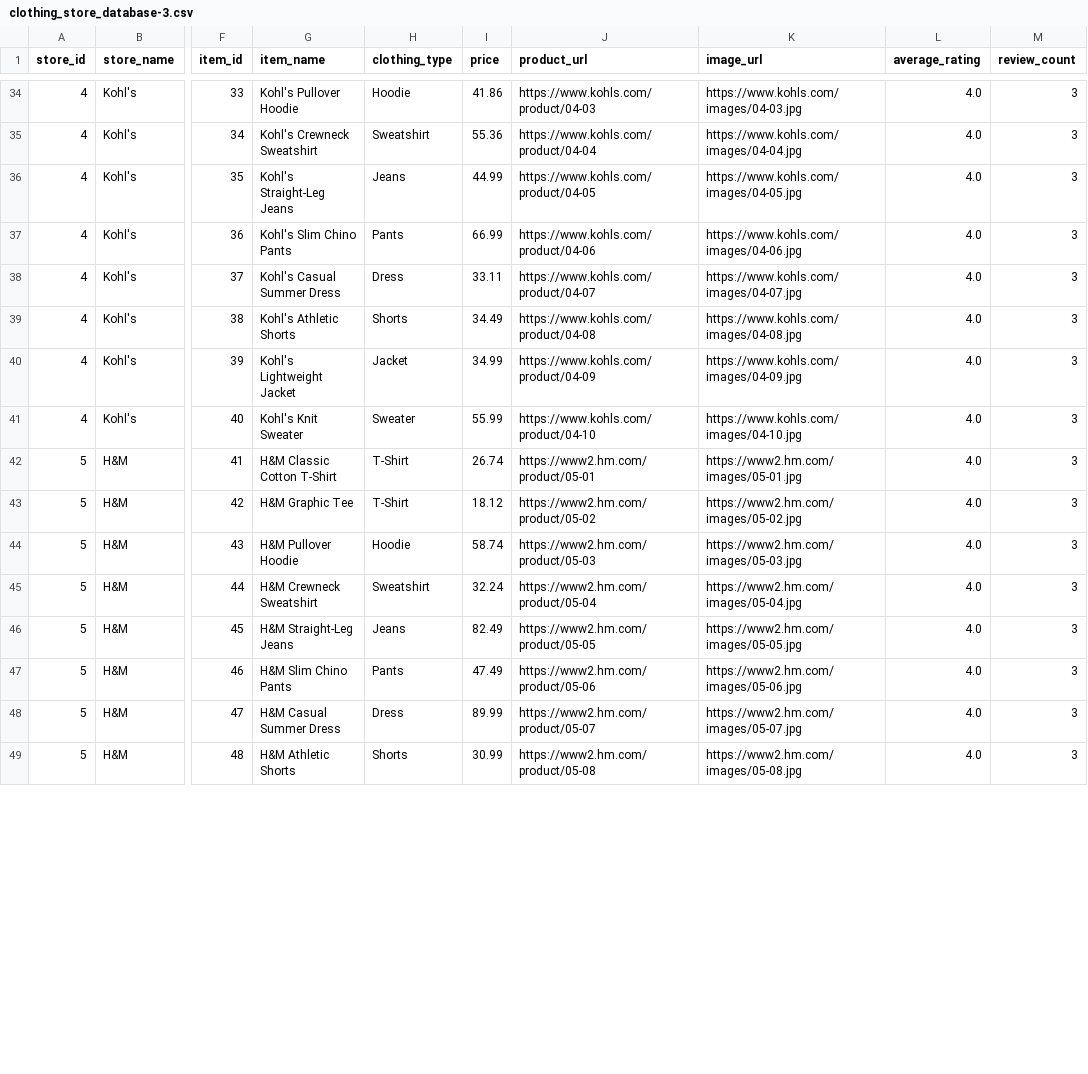
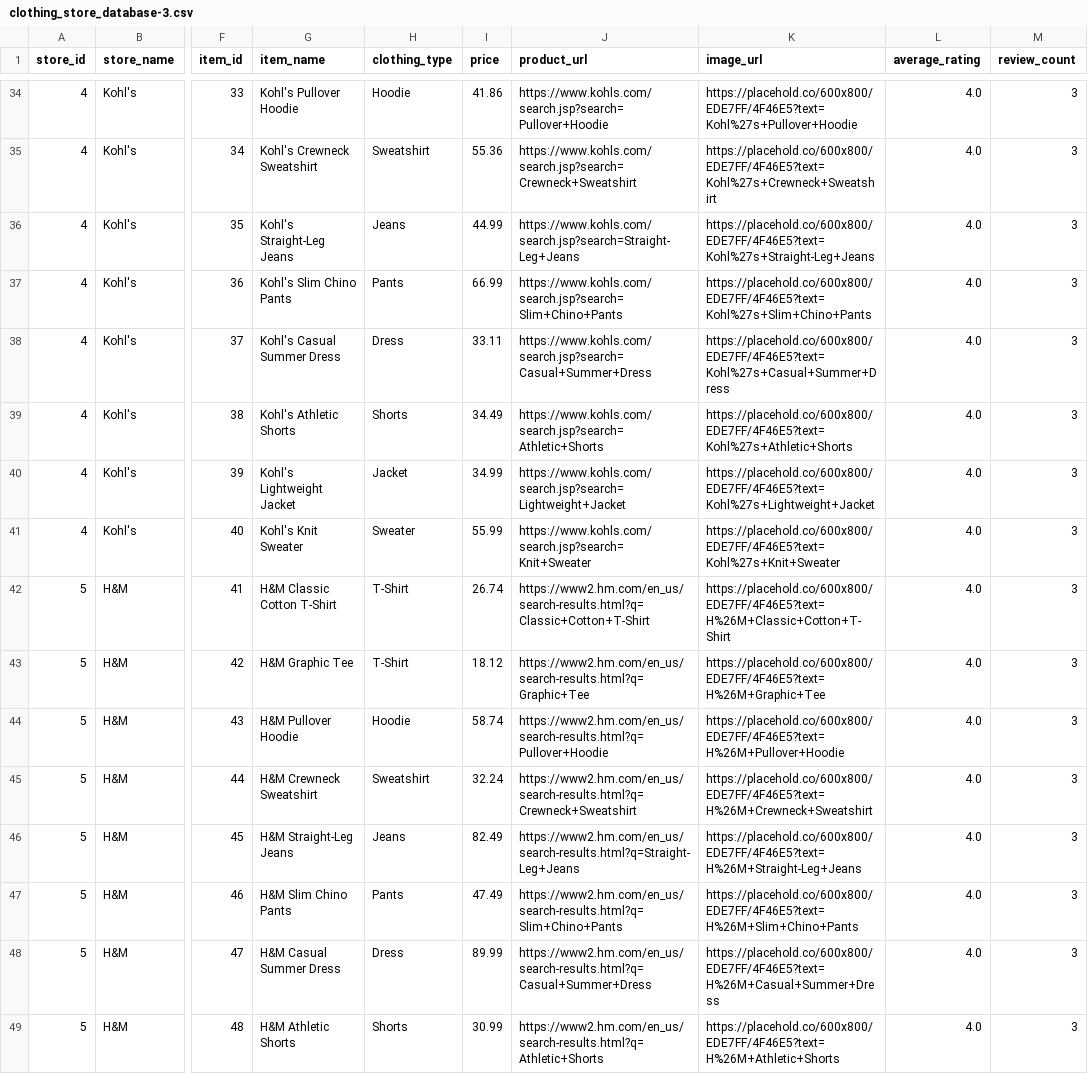
Before and after one commit to ksuper1111/Closet-app, a CSV file: clothing_store_database-3.csv, drawn as a sheet; only a part is shown, gaps mark what is left out; the diff covers the shown part only; the diff names each change by its address in the sheet, - before the commit and + after, or states it on an @@ line.

```diff
--- a/clothing_store_database-3.csv
+++ b/clothing_store_database-3.csv
-J34 (product_url): https://www.kohls.com/product/04-03
+J34 (product_url): https://www.kohls.com/search.jsp?search=Pullover+Hoodie
-K34 (image_url): https://www.kohls.com/images/04-03.jpg
+K34 (image_url): https://placehold.co/600x800/EDE7FF/4F46E5?text=Kohl%27s+Pullover+Hoodie
-J35 (product_url): https://www.kohls.com/product/04-04
+J35 (product_url): https://www.kohls.com/search.jsp?search=Crewneck+Sweatshirt
-K35 (image_url): https://www.kohls.com/images/04-04.jpg
+K35 (image_url): https://placehold.co/600x800/EDE7FF/4F46E5?text=Kohl%27s+Crewneck+Sweatshirt
-J36 (product_url): https://www.kohls.com/product/04-05
+J36 (product_url): https://www.kohls.com/search.jsp?search=Straight-Leg+Jeans
-K36 (image_url): https://www.kohls.com/images/04-05.jpg
+K36 (image_url): https://placehold.co/600x800/EDE7FF/4F46E5?text=Kohl%27s+Straight-Leg+Jeans
-J37 (product_url): https://www.kohls.com/product/04-06
+J37 (product_url): https://www.kohls.com/search.jsp?search=Slim+Chino+Pants
-K37 (image_url): https://www.kohls.com/images/04-06.jpg
+K37 (image_url): https://placehold.co/600x800/EDE7FF/4F46E5?text=Kohl%27s+Slim+Chino+Pants
-J38 (product_url): https://www.kohls.com/product/04-07
+J38 (product_url): https://www.kohls.com/search.jsp?search=Casual+Summer+Dress
-K38 (image_url): https://www.kohls.com/images/04-07.jpg
+K38 (image_url): https://placehold.co/600x800/EDE7FF/4F46E5?text=Kohl%27s+Casual+Summer+Dress
-J39 (product_url): https://www.kohls.com/product/04-08
+J39 (product_url): https://www.kohls.com/search.jsp?search=Athletic+Shorts
-K39 (image_url): https://www.kohls.com/images/04-08.jpg
+K39 (image_url): https://placehold.co/600x800/EDE7FF/4F46E5?text=Kohl%27s+Athletic+Shorts
-J40 (product_url): https://www.kohls.com/product/04-09
+J40 (product_url): https://www.kohls.com/search.jsp?search=Lightweight+Jacket
-K40 (image_url): https://www.kohls.com/images/04-09.jpg
+K40 (image_url): https://placehold.co/600x800/EDE7FF/4F46E5?text=Kohl%27s+Lightweight+Jacket
-J41 (product_url): https://www.kohls.com/product/04-10
+J41 (product_url): https://www.kohls.com/search.jsp?search=Knit+Sweater
-K41 (image_url): https://www.kohls.com/images/04-10.jpg
+K41 (image_url): https://placehold.co/600x800/EDE7FF/4F46E5?text=Kohl%27s+Knit+Sweater
-J42 (product_url): https://www2.hm.com/product/05-01
+J42 (product_url): https://www2.hm.com/en_us/search-results.html?q=Classic+Cotton+T-Shirt
-K42 (image_url): https://www2.hm.com/images/05-01.jpg
+K42 (image_url): https://placehold.co/600x800/EDE7FF/4F46E5?text=H%26M+Classic+Cotton+T-Shirt
-J43 (product_url): https://www2.hm.com/product/05-02
+J43 (product_url): https://www2.hm.com/en_us/search-results.html?q=Graphic+Tee
-K43 (image_url): https://www2.hm.com/images/05-02.jpg
+K43 (image_url): https://placehold.co/600x800/EDE7FF/4F46E5?text=H%26M+Graphic+Tee
-J44 (product_url): https://www2.hm.com/product/05-03
+J44 (product_url): https://www2.hm.com/en_us/search-results.html?q=Pullover+Hoodie
-K44 (image_url): https://www2.hm.com/images/05-03.jpg
+K44 (image_url): https://placehold.co/600x800/EDE7FF/4F46E5?text=H%26M+Pullover+Hoodie
-J45 (product_url): https://www2.hm.com/product/05-04
+J45 (product_url): https://www2.hm.com/en_us/search-results.html?q=Crewneck+Sweatshirt
-K45 (image_url): https://www2.hm.com/images/05-04.jpg
+K45 (image_url): https://placehold.co/600x800/EDE7FF/4F46E5?text=H%26M+Crewneck+Sweatshirt
-J46 (product_url): https://www2.hm.com/product/05-05
+J46 (product_url): https://www2.hm.com/en_us/search-results.html?q=Straight-Leg+Jeans
-K46 (image_url): https://www2.hm.com/images/05-05.jpg
+K46 (image_url): https://placehold.co/600x800/EDE7FF/4F46E5?text=H%26M+Straight-Leg+Jeans
-J47 (product_url): https://www2.hm.com/product/05-06
+J47 (product_url): https://www2.hm.com/en_us/search-results.html?q=Slim+Chino+Pants
-K47 (image_url): https://www2.hm.com/images/05-06.jpg
+K47 (image_url): https://placehold.co/600x800/EDE7FF/4F46E5?text=H%26M+Slim+Chino+Pants
-J48 (product_url): https://www2.hm.com/product/05-07
+J48 (product_url): https://www2.hm.com/en_us/search-results.html?q=Casual+Summer+Dress
-K48 (image_url): https://www2.hm.com/images/05-07.jpg
+K48 (image_url): https://placehold.co/600x800/EDE7FF/4F46E5?text=H%26M+Casual+Summer+Dress
-J49 (product_url): https://www2.hm.com/product/05-08
+J49 (product_url): https://www2.hm.com/en_us/search-results.html?q=Athletic+Shorts
-K49 (image_url): https://www2.hm.com/images/05-08.jpg
+K49 (image_url): https://placehold.co/600x800/EDE7FF/4F46E5?text=H%26M+Athletic+Shorts
```
Also changed, not shown: 168 edited cells elsewhere in this file, 7 other files.
